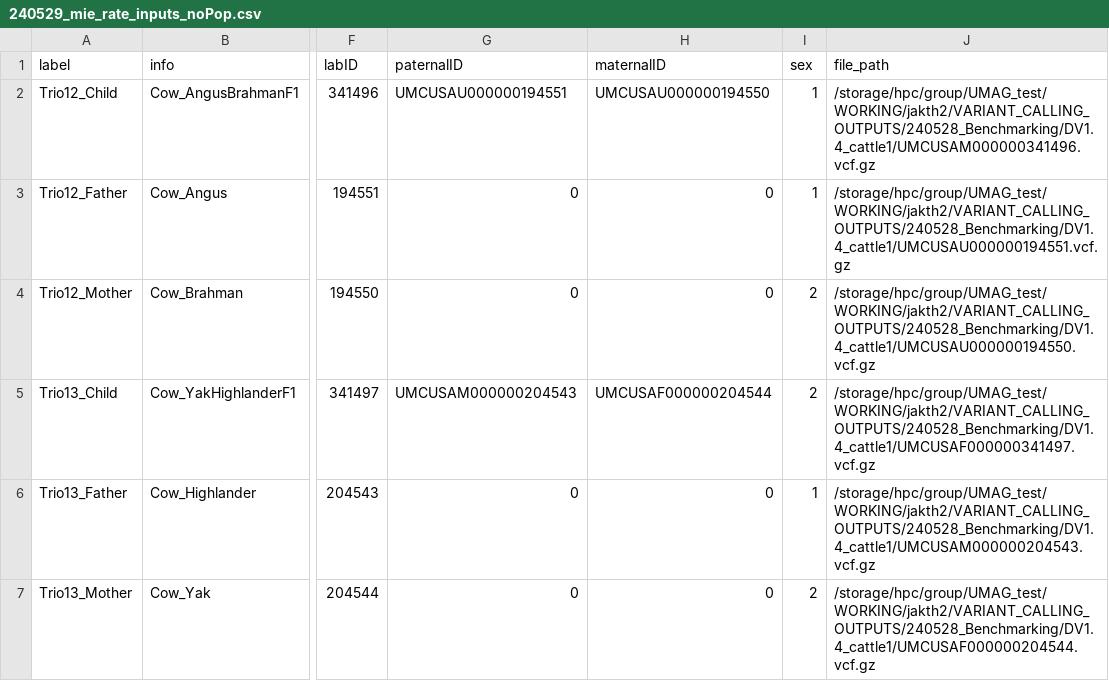
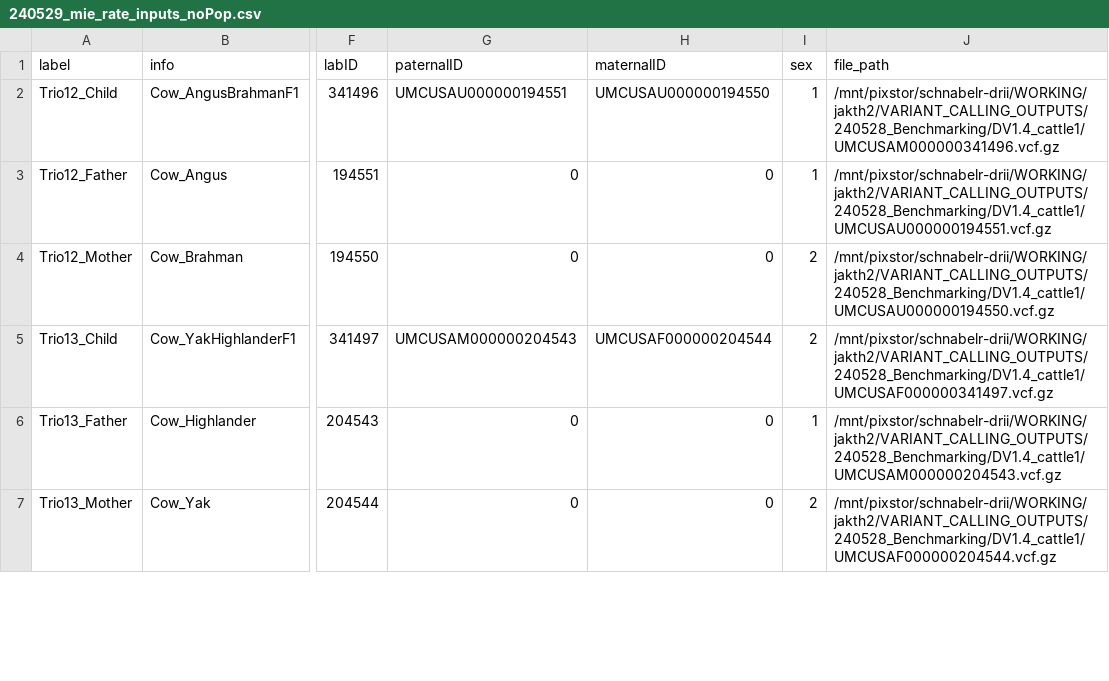
Before and after one commit to jkalleberg/DV-TrioTrain, a CSV file: triotrain/summarize/data/240529_mie_rate_inputs_noPop.csv, drawn as a sheet; only a part is shown, gaps mark what is left out; the diff covers the shown part only; the diff names each change by its address in the sheet, - before the commit and + after, or states it on an @@ line.

Commit message:
updating file paths for HB

```diff
--- a/triotrain/summarize/data/240529_mie_rate_inputs_noPop.csv
+++ b/triotrain/summarize/data/240529_mie_rate_inputs_noPop.csv
-J2 (file_path): /storage/hpc/group/UMAG_test/WORKING/jakth2/VARIANT_CALLING_OUTPUTS/240528_Benchmarking/DV1.4_cattle1/UMCUSAM000000341496.vcf.gz
+J2 (file_path): /mnt/pixstor/schnabelr-drii/WORKING/jakth2/VARIANT_CALLING_OUTPUTS/240528_Benchmarking/DV1.4_cattle1/UMCUSAM000000341496.vcf.gz
-J3 (file_path): /storage/hpc/group/UMAG_test/WORKING/jakth2/VARIANT_CALLING_OUTPUTS/240528_Benchmarking/DV1.4_cattle1/UMCUSAU000000194551.vcf.gz
+J3 (file_path): /mnt/pixstor/schnabelr-drii/WORKING/jakth2/VARIANT_CALLING_OUTPUTS/240528_Benchmarking/DV1.4_cattle1/UMCUSAU000000194551.vcf.gz
-J4 (file_path): /storage/hpc/group/UMAG_test/WORKING/jakth2/VARIANT_CALLING_OUTPUTS/240528_Benchmarking/DV1.4_cattle1/UMCUSAU000000194550.vcf.gz
+J4 (file_path): /mnt/pixstor/schnabelr-drii/WORKING/jakth2/VARIANT_CALLING_OUTPUTS/240528_Benchmarking/DV1.4_cattle1/UMCUSAU000000194550.vcf.gz
-J5 (file_path): /storage/hpc/group/UMAG_test/WORKING/jakth2/VARIANT_CALLING_OUTPUTS/240528_Benchmarking/DV1.4_cattle1/UMCUSAF000000341497.vcf.gz
+J5 (file_path): /mnt/pixstor/schnabelr-drii/WORKING/jakth2/VARIANT_CALLING_OUTPUTS/240528_Benchmarking/DV1.4_cattle1/UMCUSAF000000341497.vcf.gz
-J6 (file_path): /storage/hpc/group/UMAG_test/WORKING/jakth2/VARIANT_CALLING_OUTPUTS/240528_Benchmarking/DV1.4_cattle1/UMCUSAM000000204543.vcf.gz
+J6 (file_path): /mnt/pixstor/schnabelr-drii/WORKING/jakth2/VARIANT_CALLING_OUTPUTS/240528_Benchmarking/DV1.4_cattle1/UMCUSAM000000204543.vcf.gz
-J7 (file_path): /storage/hpc/group/UMAG_test/WORKING/jakth2/VARIANT_CALLING_OUTPUTS/240528_Benchmarking/DV1.4_cattle1/UMCUSAF000000204544.vcf.gz
+J7 (file_path): /mnt/pixstor/schnabelr-drii/WORKING/jakth2/VARIANT_CALLING_OUTPUTS/240528_Benchmarking/DV1.4_cattle1/UMCUSAF000000204544.vcf.gz
```
Also changed, not shown: 18 edited cells elsewhere in this file.
